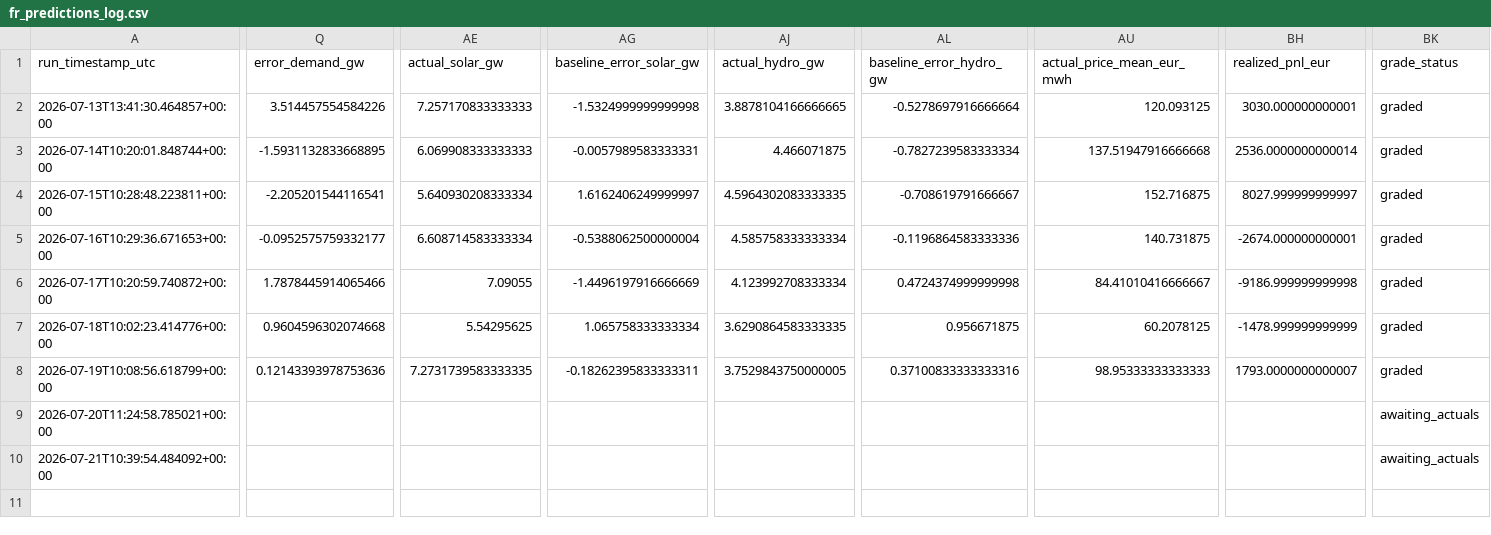
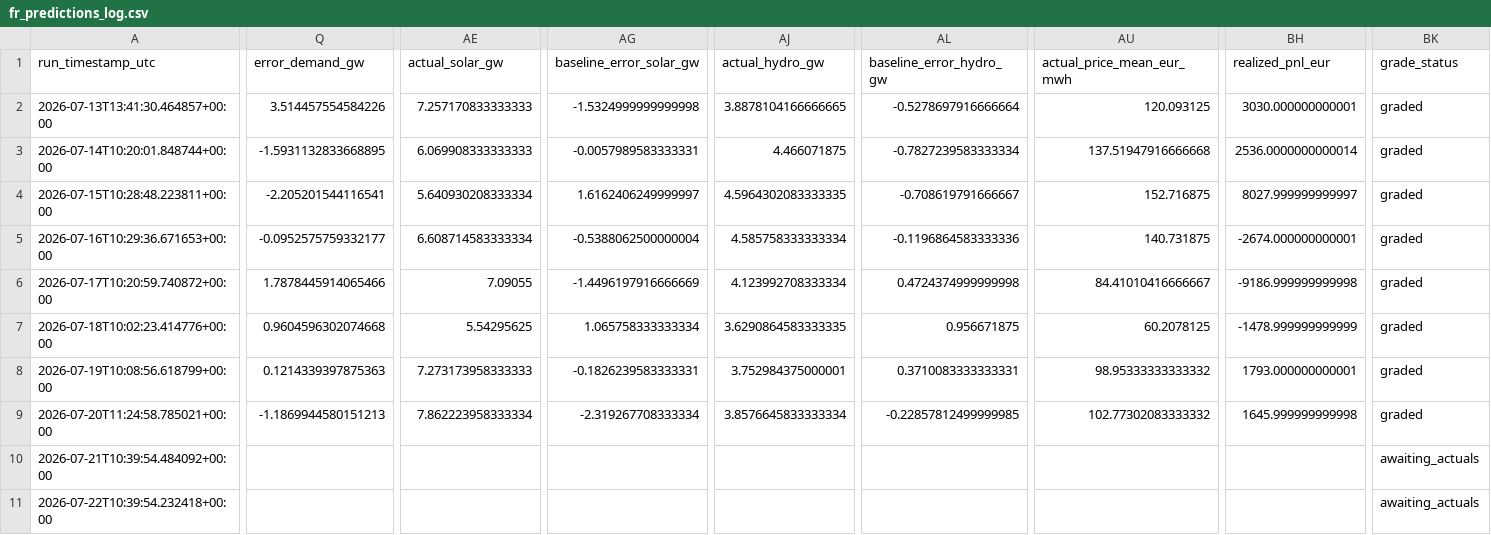
Before and after one commit to Evanssdas/France-Power-Market-Platform, a CSV file: fr_predictions_log.csv, drawn as a sheet; only a part is shown, gaps mark what is left out; rows hold the shown columns only; the diff covers the shown part only; the diff names each change by its address in the sheet, - before the commit and + after, or states it on an @@ line.

```diff
--- a/fr_predictions_log.csv
+++ b/fr_predictions_log.csv
-Q8 (error_demand_gw): 0.12143393978753636
+Q8 (error_demand_gw): 0.1214339397875363
-AE8 (actual_solar_gw): 7.2731739583333335
+AE8 (actual_solar_gw): 7.273173958333333
-AG8 (baseline_error_solar_gw): -0.18262395833333311
+AG8 (baseline_error_solar_gw): -0.1826239583333331
-AJ8 (actual_hydro_gw): 3.7529843750000005
+AJ8 (actual_hydro_gw): 3.752984375000001
-AL8 (baseline_error_hydro_gw): 0.37100833333333316
+AL8 (baseline_error_hydro_gw): 0.3710083333333331
-AU8 (actual_price_mean_eur_mwh): 98.95333333333333
+AU8 (actual_price_mean_eur_mwh): 98.95333333333332
-BH8 (realized_pnl_eur): 1793.0000000000007
+BH8 (realized_pnl_eur): 1793.000000000001
-Q9 (error_demand_gw): (empty)
+Q9 (error_demand_gw): -1.1869944580151213
-AE9 (actual_solar_gw): (empty)
+AE9 (actual_solar_gw): 7.862223958333334
-AG9 (baseline_error_solar_gw): (empty)
+AG9 (baseline_error_solar_gw): -2.319267708333334
-AJ9 (actual_hydro_gw): (empty)
+AJ9 (actual_hydro_gw): 3.8576645833333334
-AL9 (baseline_error_hydro_gw): (empty)
+AL9 (baseline_error_hydro_gw): -0.22857812499999985
-AU9 (actual_price_mean_eur_mwh): (empty)
+AU9 (actual_price_mean_eur_mwh): 102.77302083333332
-BH9 (realized_pnl_eur): (empty)
+BH9 (realized_pnl_eur): 1645.999999999998
-BK9 (grade_status): awaiting_actuals
+BK9 (grade_status): graded
+row 11: 2026-07-22T10:39:54.232418+00:00 |  |  |  |  |  |  |  | awaiting_actuals
```
Also changed, not shown: 21 edited cells elsewhere in this file, 2 other files.
